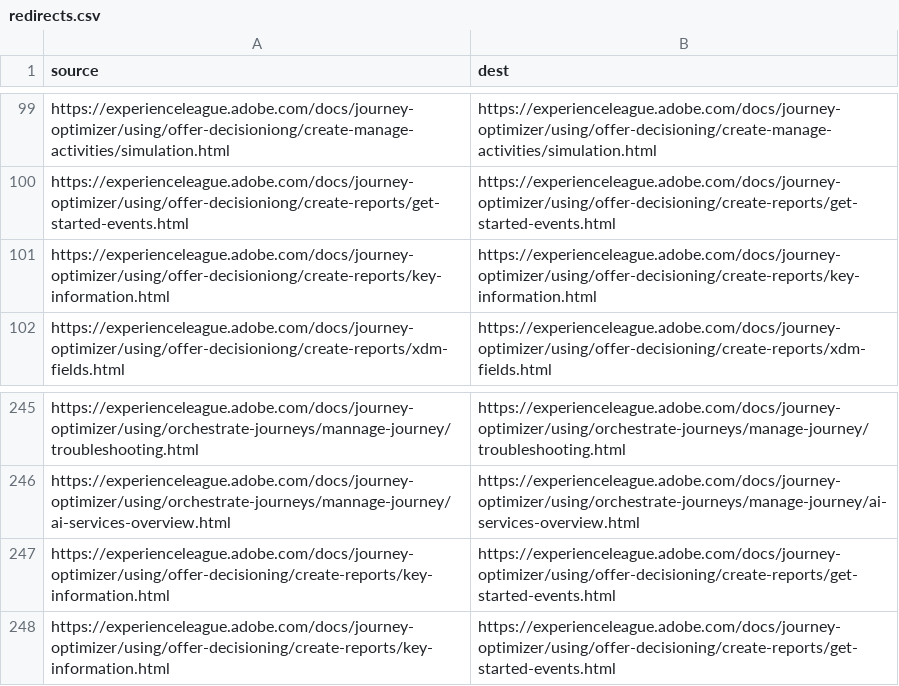
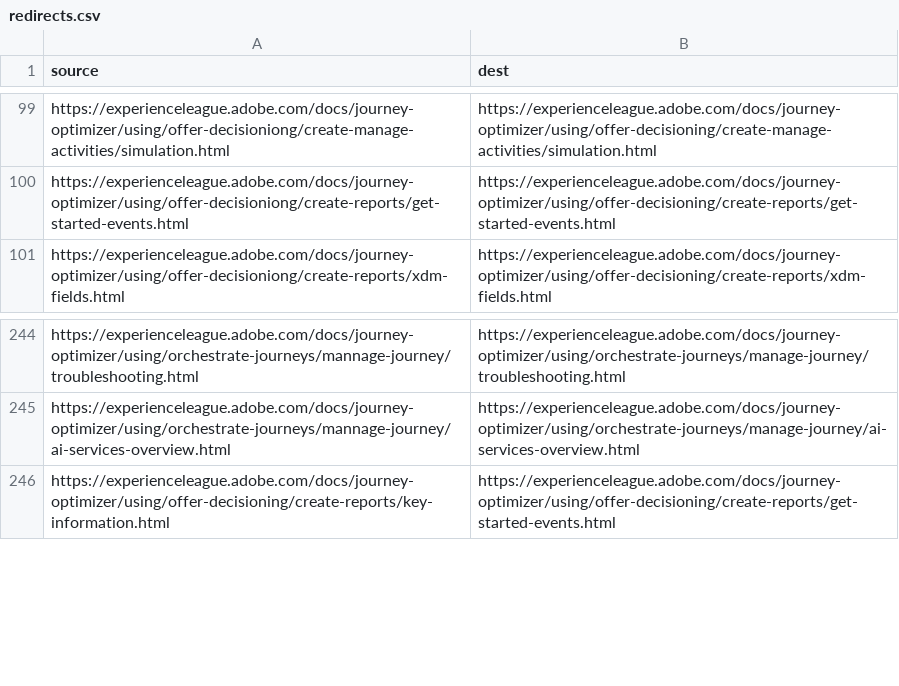
Before and after one commit to AdobeDocs/journey-optimizer.zh-Hans, a CSV file: redirects.csv, drawn as a sheet; only a part is shown, gaps mark what is left out.

Commit message:
Sync non localizable files for core commit 77be7bb6fa4c75f30dee539ed1622bcf332f12d9

```diff
--- a/redirects.csv
+++ b/redirects.csv
@@ -100,3 +100,2 @@ https://experienceleague.adobe.com/docs/journey-optimizer/using/offer-decisionio
 https://experienceleague.adobe.com/docs/journey-optimizer/using/offer-decisioniong/create-reports/get-started-events.html,https://experienceleague.adobe.com/docs/journey-optimizer/using/offer-decisioning/create-reports/get-started-events.html
-https://experienceleague.adobe.com/docs/journey-optimizer/using/offer-decisioniong/create-reports/key-information.html,https://experienceleague.adobe.com/docs/journey-optimizer/using/offer-decisioning/create-reports/key-information.html
 https://experienceleague.adobe.com/docs/journey-optimizer/using/offer-decisioniong/create-reports/xdm-fields.html,https://experienceleague.adobe.com/docs/journey-optimizer/using/offer-decisioning/create-reports/xdm-fields.html
@@ -246,3 +245,2 @@ https://experienceleague.adobe.com/docs/journey-optimizer/using/orchestrate-jour
 https://experienceleague.adobe.com/docs/journey-optimizer/using/orchestrate-journeys/mannage-journey/ai-services-overview.html,https://experienceleague.adobe.com/docs/journey-optimizer/using/orchestrate-journeys/manage-journey/ai-services-overview.html
-https://experienceleague.adobe.com/docs/journey-optimizer/using/offer-decisioning/create-reports/key-information.html,https://experienceleague.adobe.com/docs/journey-optimizer/using/offer-decisioning/create-reports/get-started-events.html
 https://experienceleague.adobe.com/docs/journey-optimizer/using/offer-decisioning/create-reports/key-information.html,https://experienceleague.adobe.com/docs/journey-optimizer/using/offer-decisioning/create-reports/get-started-events.html
```
